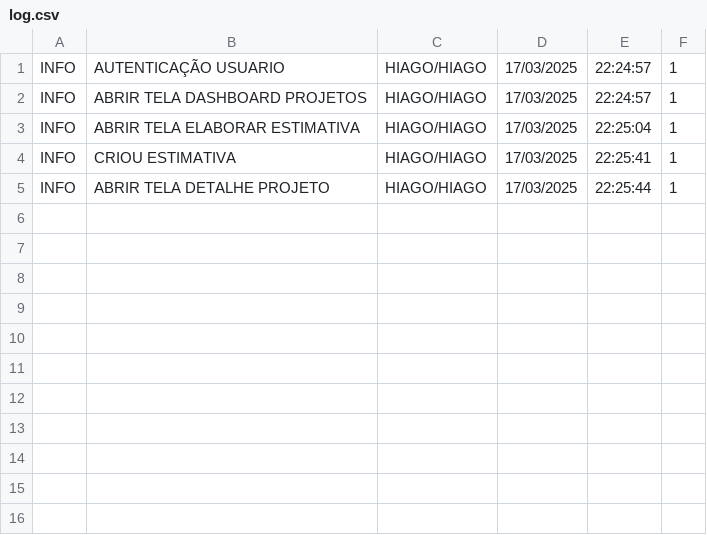
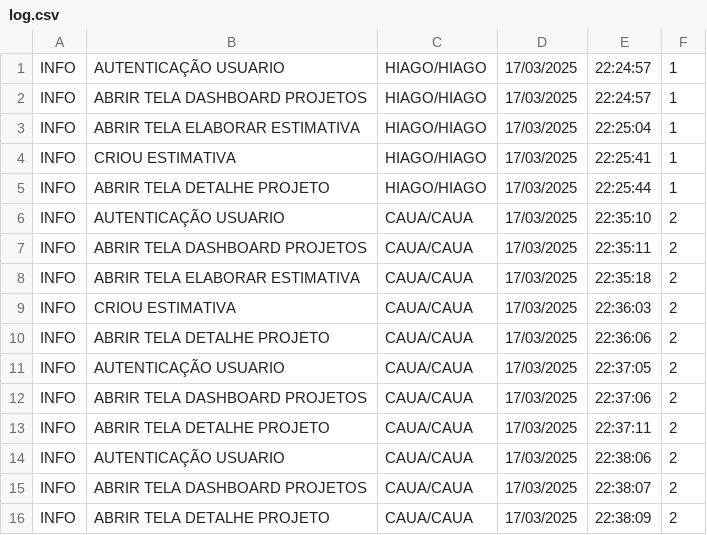
Before and after one commit to HiagoScierry/estimativa-projeto, a CSV file: src/temp/logCsv/log.csv, drawn as a sheet; the diff names each change by its address in the sheet, - before the commit and + after, or states it on an @@ line.

Commit message:
Alteração em DetalheProjeto

```diff
--- a/src/temp/logCsv/log.csv
+++ b/src/temp/logCsv/log.csv
+row 6: INFO | AUTENTICAÇÃO USUARIO | CAUA/CAUA | 17/03/2025 | 22:35:10 | 2
+row 7: INFO | ABRIR TELA DASHBOARD PROJETOS | CAUA/CAUA | 17/03/2025 | 22:35:11 | 2
+row 8: INFO | ABRIR TELA ELABORAR ESTIMATIVA | CAUA/CAUA | 17/03/2025 | 22:35:18 | 2
+row 9: INFO | CRIOU ESTIMATIVA | CAUA/CAUA | 17/03/2025 | 22:36:03 | 2
+row 10: INFO | ABRIR TELA DETALHE PROJETO | CAUA/CAUA | 17/03/2025 | 22:36:06 | 2
+row 11: INFO | AUTENTICAÇÃO USUARIO | CAUA/CAUA | 17/03/2025 | 22:37:05 | 2
+row 12: INFO | ABRIR TELA DASHBOARD PROJETOS | CAUA/CAUA | 17/03/2025 | 22:37:06 | 2
+row 13: INFO | ABRIR TELA DETALHE PROJETO | CAUA/CAUA | 17/03/2025 | 22:37:11 | 2
+row 14: INFO | AUTENTICAÇÃO USUARIO | CAUA/CAUA | 17/03/2025 | 22:38:06 | 2
+row 15: INFO | ABRIR TELA DASHBOARD PROJETOS | CAUA/CAUA | 17/03/2025 | 22:38:07 | 2
+row 16: INFO | ABRIR TELA DETALHE PROJETO | CAUA/CAUA | 17/03/2025 | 22:38:09 | 2
```
Also changed, not shown: 3 other files.
